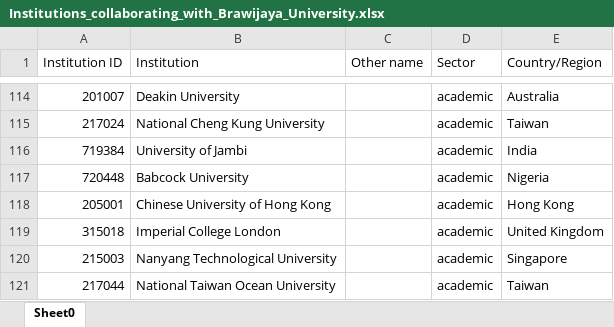
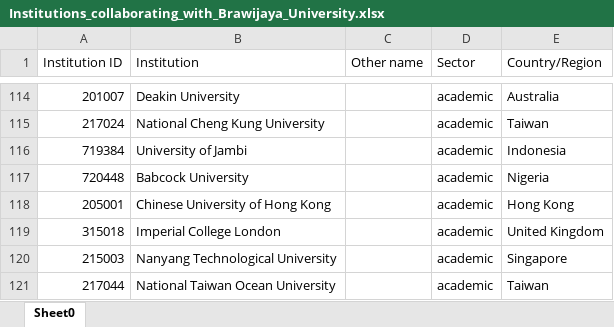
Before and after one commit to cahkanor/cahkanor.github.io, an Excel workbook: ioub/IRN/Institutions_collaborating_with_Brawijaya_University.xlsx, sheet Sheet0, drawn as a sheet; only a part is shown, gaps mark what is left out; values as stored, in another font and other column widths than the file's, no borders; the diff names each change by its address in the sheet, - before the commit and + after, or states it on an @@ line.

```diff
--- a/ioub/IRN/Institutions_collaborating_with_Brawijaya_University.xlsx (sheet Sheet0)
+++ b/ioub/IRN/Institutions_collaborating_with_Brawijaya_University.xlsx (sheet Sheet0)
-E116 (Country/Region): India
+E116 (Country/Region): Indonesia
```
Also changed, not shown: 25 other files.
